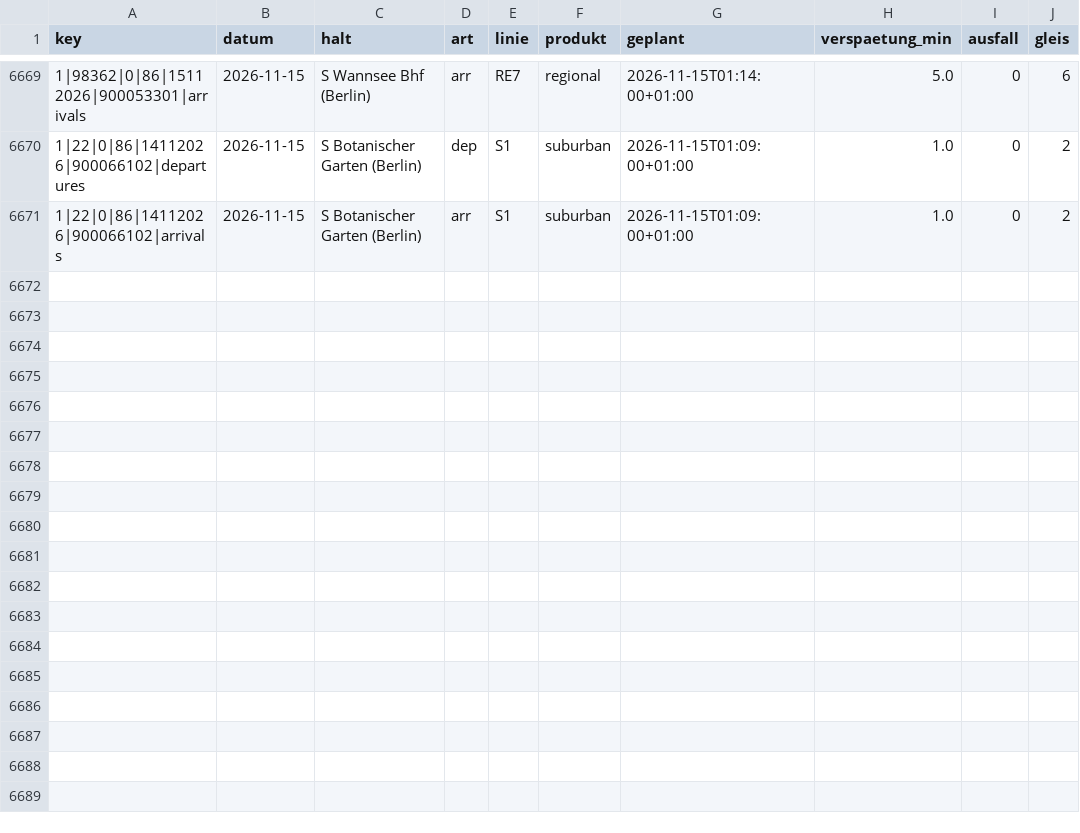
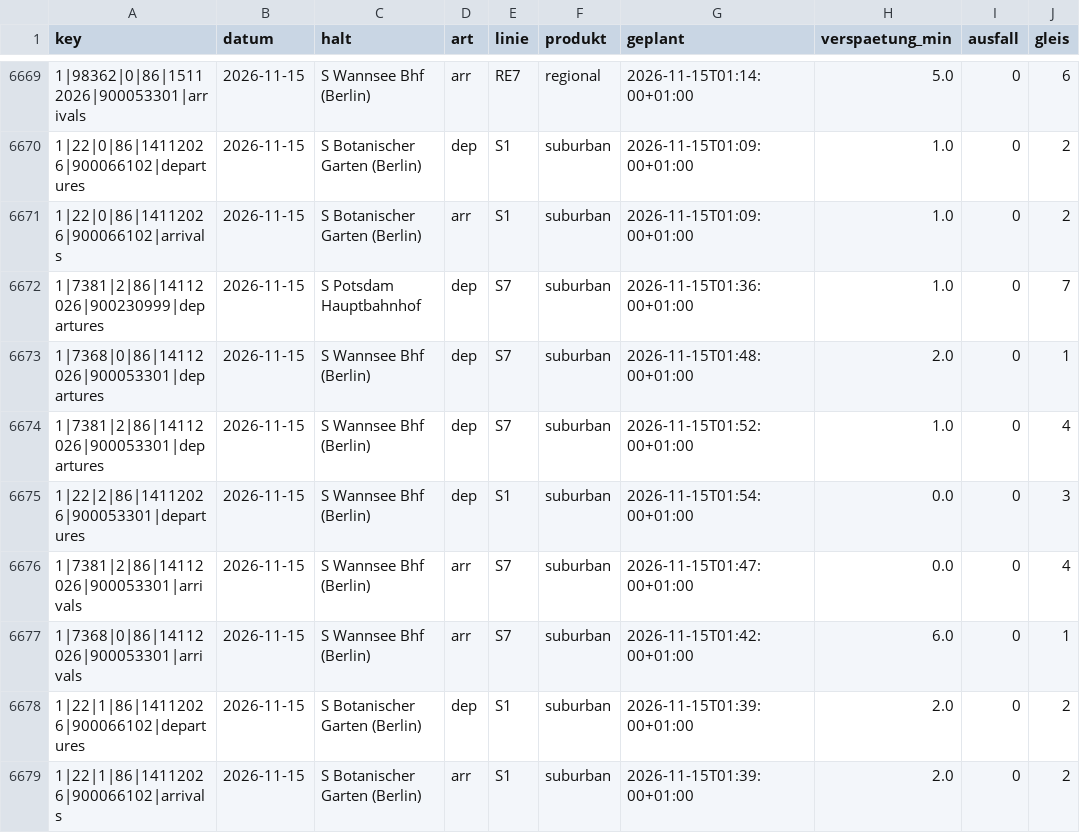
Before and after one commit to carlstadie/Pendelplan, a CSV file: data/verspaetungen.csv, drawn as a sheet; only a part is shown, gaps mark what is left out.

```diff
--- a/data/verspaetungen.csv
+++ b/data/verspaetungen.csv
@@ -6671 +6671,9 @@ key,datum,halt,art,linie,produkt,geplant,verspaetung_min,ausfall,gleis
 1|22|0|86|14112026|900066102|arrivals,2026-11-15,S Botanischer Garten (Berlin),arr,S1,suburban,2026-11-15T01:09:00+01:00,1.0,0,2
+1|7381|2|86|14112026|900230999|departures,2026-11-15,S Potsdam Hauptbahnhof,dep,S7,suburban,2026-11-15T01:36:00+01:00,1.0,0,7
+1|7368|0|86|14112026|900053301|departures,2026-11-15,S Wannsee Bhf (Berlin),dep,S7,suburban,2026-11-15T01:48:00+01:00,2.0,0,1
+1|7381|2|86|14112026|900053301|departures,2026-11-15,S Wannsee Bhf (Berlin),dep,S7,suburban,2026-11-15T01:52:00+01:00,1.0,0,4
+1|22|2|86|14112026|900053301|departures,2026-11-15,S Wannsee Bhf (Berlin),dep,S1,suburban,2026-11-15T01:54:00+01:00,0.0,0,3
+1|7381|2|86|14112026|900053301|arrivals,2026-11-15,S Wannsee Bhf (Berlin),arr,S7,suburban,2026-11-15T01:47:00+01:00,0.0,0,4
+1|7368|0|86|14112026|900053301|arrivals,2026-11-15,S Wannsee Bhf (Berlin),arr,S7,suburban,2026-11-15T01:42:00+01:00,6.0,0,1
+1|22|1|86|14112026|900066102|departures,2026-11-15,S Botanischer Garten (Berlin),dep,S1,suburban,2026-11-15T01:39:00+01:00,2.0,0,2
+1|22|1|86|14112026|900066102|arrivals,2026-11-15,S Botanischer Garten (Berlin),arr,S1,suburban,2026-11-15T01:39:00+01:00,2.0,0,2
```
Also changed, not shown: 1 other file.
